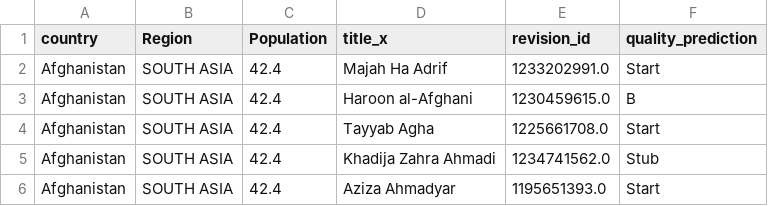
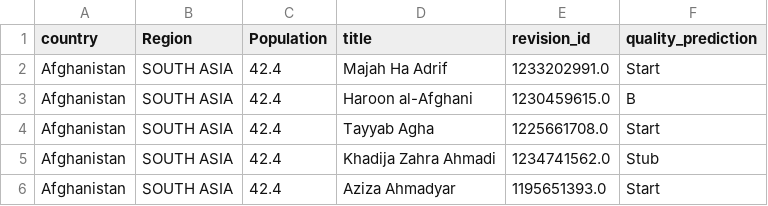
Before and after one commit to ManasaSRonur/data-512-homework_2, a CSV file: generated_files/wp_politicians_by_country.csv, drawn as a sheet; only a part is shown.

```diff
--- a/generated_files/wp_politicians_by_country.csv
+++ b/generated_files/wp_politicians_by_country.csv
@@ -1,2 +1,2 @@
-country,Region,Population,title_x,revision_id,quality_prediction
+country,Region,Population,title,revision_id,quality_prediction
 Afghanistan,SOUTH ASIA,42.4,Majah Ha Adrif,1233202991.0,Start
```
Also changed, not shown: 1 other file.
